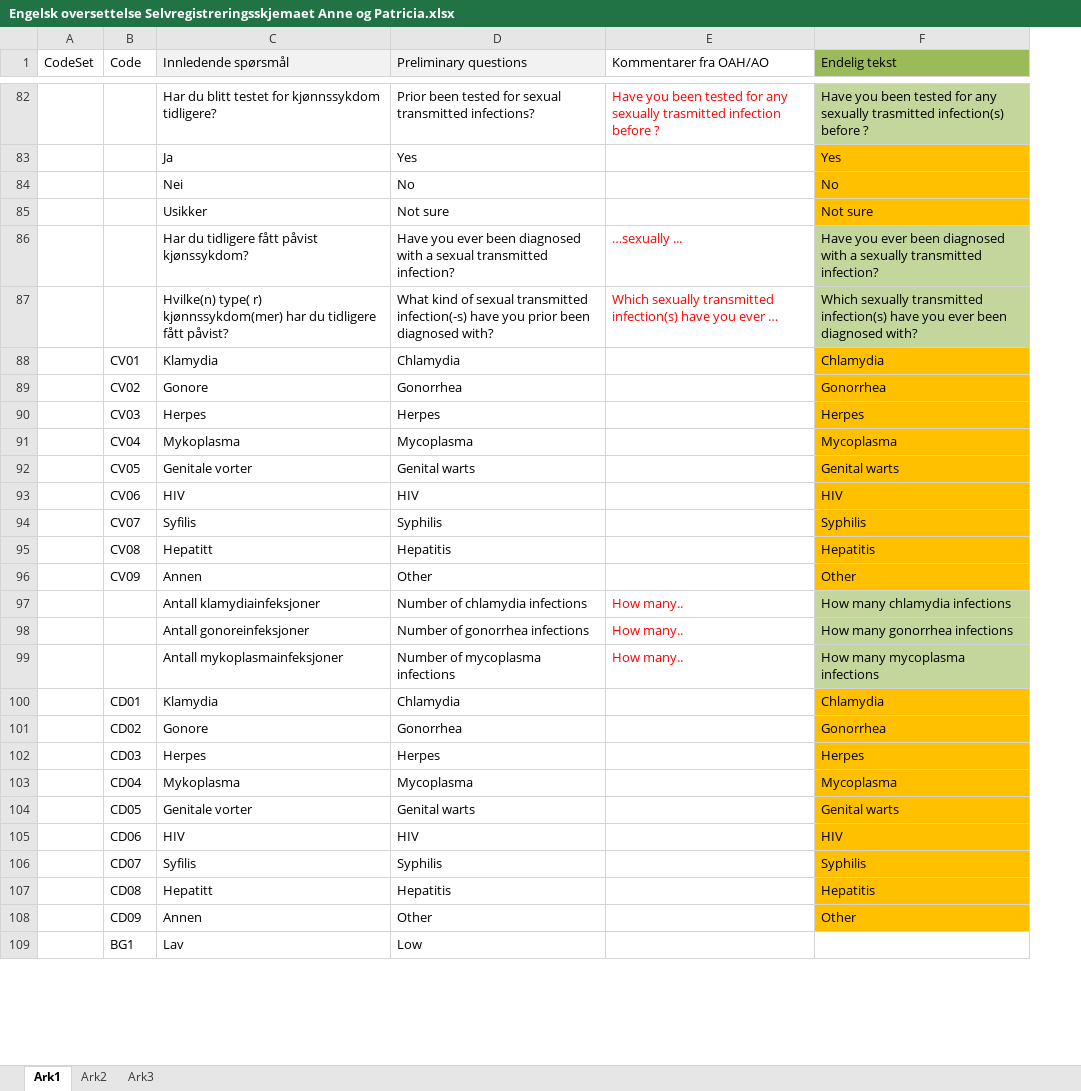
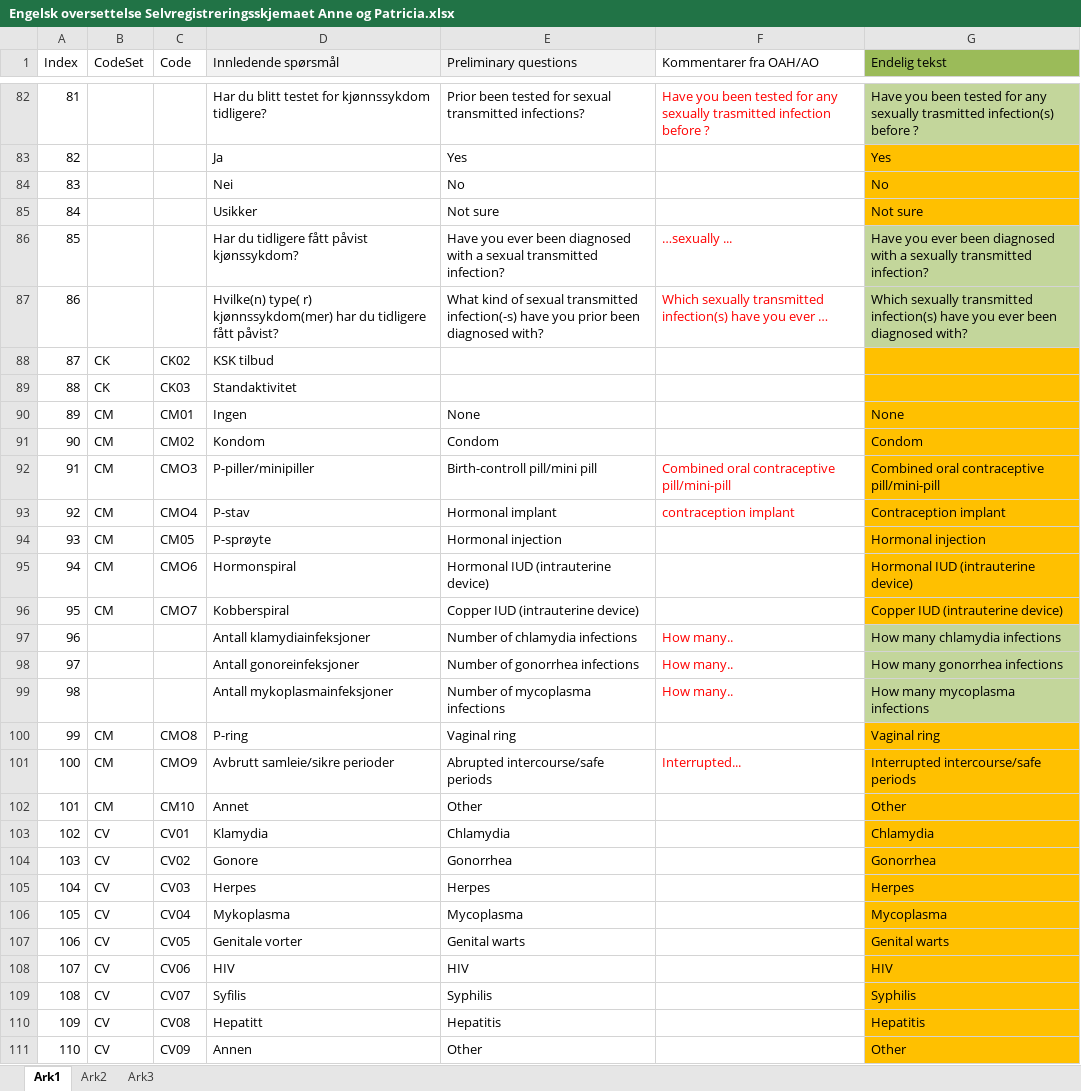
Before and after one commit to bjornna/dips-ckm, an Excel workbook: olafia/2 Anamnese/Engelsk oversettelse Selvregistreringsskjemaet Anne og Patricia.xlsx, sheet Ark1, drawn as a sheet; only a part is shown, gaps mark what is left out; values as stored, in another font and other column widths than the file's, no borders; removed rows and columns are numbered as before the commit, all else as after; the diff covers the shown part only; the diff names each change by its address in the sheet, - before the commit and + after, or states it on an @@ line.

```diff
--- a/olafia/2 Anamnese/Engelsk oversettelse Selvregistreringsskjemaet Anne og Patricia.xlsx (sheet Ark1)
+++ b/olafia/2 Anamnese/Engelsk oversettelse Selvregistreringsskjemaet Anne og Patricia.xlsx (sheet Ark1)
+column A (Index), rows 82-87: 81 | 82 | 83 | 84 | 85 | 86; rows 97-99: 96 | 97 | 98; rows 103-111: 102 | 103 | 104 | 105 | 106 | 107 | 108 | 109 | 110
-row 88:  | CV01 | Klamydia | Chlamydia |  | Chlamydia
-row 89:  | CV02 | Gonore | Gonorrhea |  | Gonorrhea
-row 90:  | CV03 | Herpes | Herpes |  | Herpes
-row 91:  | CV04 | Mykoplasma | Mycoplasma |  | Mycoplasma
-row 92:  | CV05 | Genitale vorter | Genital warts |  | Genital warts
-row 93:  | CV06 | HIV | HIV |  | HIV
-row 94:  | CV07 | Syfilis | Syphilis |  | Syphilis
-row 95:  | CV08 | Hepatitt | Hepatitis |  | Hepatitis
-row 96:  | CV09 | Annen | Other |  | Other
@@ row 16 moved to row 88: 87 @@
@@ row 17 moved to row 89: 88 @@
+row 90: 89 | CM | CM01 | Ingen | None |  | None
+row 91: 90 | CM | CM02 | Kondom | Condom |  | Condom
+row 92: 91 | CM | CMO3 | P-piller/minipiller | Birth-controll pill/mini pill | Combined oral contraceptive pill/mini-pill | Combined oral contraceptive pill/mini-pill
+row 93: 92 | CM | CMO4 | P-stav | Hormonal implant | contraception implant | Contraception implant
+row 94: 93 | CM | CM05 | P-sprøyte | Hormonal injection |  | Hormonal injection
+row 95: 94 | CM | CMO6 | Hormonspiral | Hormonal IUD (intrauterine device) |  | Hormonal IUD (intrauterine device)
+row 96: 95 | CM | CMO7 | Kobberspiral | Copper IUD (intrauterine device) |  | Copper IUD (intrauterine device)
+row 100: 99 | CM | CMO8 | P-ring | Vaginal ring |  | Vaginal ring
+row 101: 100 | CM | CMO9 | Avbrutt samleie/sikre perioder | Abrupted intercourse/safe periods | Interrupted... | Interrupted intercourse/safe periods
+row 102: 101 | CM | CM10 | Annet | Other |  | Other
-B103:B111 (CodeSet): (empty)
+B103:B111 (CodeSet): CV
-C103 (Code): CD01
+C103 (Code): CV01
-C104 (Code): CD02
+C104 (Code): CV02
-C105 (Code): CD03
+C105 (Code): CV03
-C106 (Code): CD04
+C106 (Code): CV04
-C107 (Code): CD05
+C107 (Code): CV05
-C108 (Code): CD06
+C108 (Code): CV06
-C109 (Code): CD07
+C109 (Code): CV07
-C110 (Code): CD08
+C110 (Code): CV08
-C111 (Code): CD09
+C111 (Code): CV09
-row 109:  | BG1 | Lav | Low
```
Also changed, not shown: 18 added rows, 18 removed rows and 3 moved rows elsewhere in this sheet, 2 other files.
